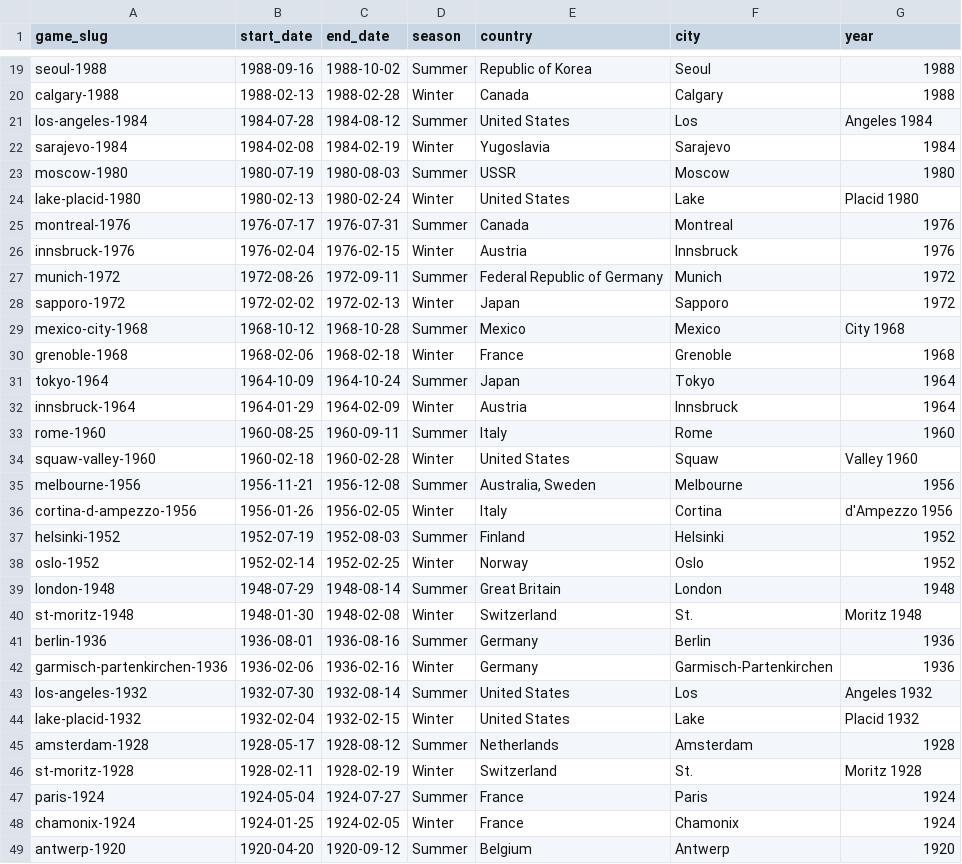
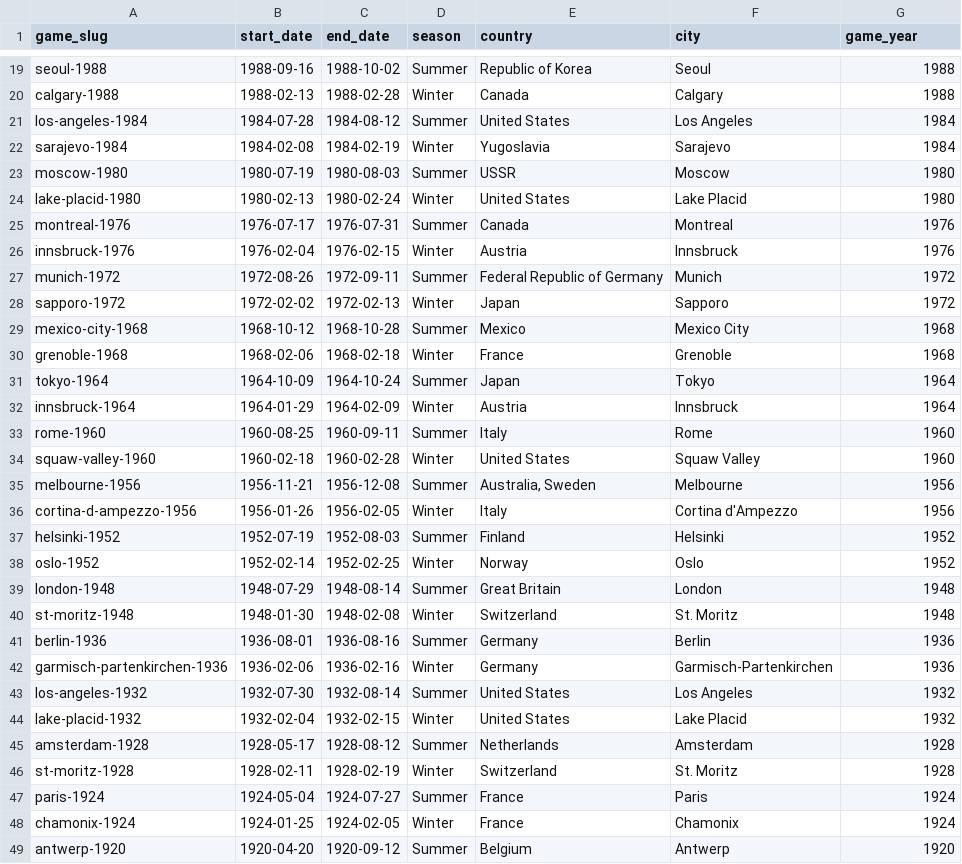
Before and after one commit to paoloarciaga/Olympics_Data_Engineering, a CSV file: Olympic_Files/cleaned_olympic_hosts.csv, drawn as a sheet; only a part is shown, gaps mark what is left out; the diff covers the shown part only.

```diff
--- a/Olympic_Files/cleaned_olympic_hosts.csv
+++ b/Olympic_Files/cleaned_olympic_hosts.csv
@@ -1 +1 @@
-game_slug,start_date,end_date,season,country,city,year
+game_slug,start_date,end_date,season,country,city,game_year
@@ -20,6 +20,6 @@ seoul-1988,1988-09-16,1988-10-02,Summer,Republic of Korea,Seoul,1988
 calgary-1988,1988-02-13,1988-02-28,Winter,Canada,Calgary,1988
-los-angeles-1984,1984-07-28,1984-08-12,Summer,United States,Los,Angeles 1984
+los-angeles-1984,1984-07-28,1984-08-12,Summer,United States,Los Angeles,1984
 sarajevo-1984,1984-02-08,1984-02-19,Winter,Yugoslavia,Sarajevo,1984
 moscow-1980,1980-07-19,1980-08-03,Summer,USSR,Moscow,1980
-lake-placid-1980,1980-02-13,1980-02-24,Winter,United States,Lake,Placid 1980
+lake-placid-1980,1980-02-13,1980-02-24,Winter,United States,Lake Placid,1980
 montreal-1976,1976-07-17,1976-07-31,Summer,Canada,Montreal,1976
@@ -28,3 +28,3 @@ munich-1972,1972-08-26,1972-09-11,Summer,Federal Republic of Germany,Munich,1972
 sapporo-1972,1972-02-02,1972-02-13,Winter,Japan,Sapporo,1972
-mexico-city-1968,1968-10-12,1968-10-28,Summer,Mexico,Mexico,City 1968
+mexico-city-1968,1968-10-12,1968-10-28,Summer,Mexico,Mexico City,1968
 grenoble-1968,1968-02-06,1968-02-18,Winter,France,Grenoble,1968
@@ -33,5 +33,5 @@ innsbruck-1964,1964-01-29,1964-02-09,Winter,Austria,Innsbruck,1964
 rome-1960,1960-08-25,1960-09-11,Summer,Italy,Rome,1960
-squaw-valley-1960,1960-02-18,1960-02-28,Winter,United States,Squaw,Valley 1960
+squaw-valley-1960,1960-02-18,1960-02-28,Winter,United States,Squaw Valley,1960
 melbourne-1956,1956-11-21,1956-12-08,Summer,"Australia, Sweden",Melbourne,1956
-cortina-d-ampezzo-1956,1956-01-26,1956-02-05,Winter,Italy,Cortina,d'Ampezzo 1956
+cortina-d-ampezzo-1956,1956-01-26,1956-02-05,Winter,Italy,Cortina d'Ampezzo,1956
 helsinki-1952,1952-07-19,1952-08-03,Summer,Finland,Helsinki,1952
@@ -39,9 +39,9 @@ oslo-1952,1952-02-14,1952-02-25,Winter,Norway,Oslo,1952
 london-1948,1948-07-29,1948-08-14,Summer,Great Britain,London,1948
-st-moritz-1948,1948-01-30,1948-02-08,Winter,Switzerland,St.,Moritz 1948
+st-moritz-1948,1948-01-30,1948-02-08,Winter,Switzerland,St. Moritz,1948
 berlin-1936,1936-08-01,1936-08-16,Summer,Germany,Berlin,1936
 garmisch-partenkirchen-1936,1936-02-06,1936-02-16,Winter,Germany,Garmisch-Partenkirchen,1936
-los-angeles-1932,1932-07-30,1932-08-14,Summer,United States,Los,Angeles 1932
-lake-placid-1932,1932-02-04,1932-02-15,Winter,United States,Lake,Placid 1932
+los-angeles-1932,1932-07-30,1932-08-14,Summer,United States,Los Angeles,1932
+lake-placid-1932,1932-02-04,1932-02-15,Winter,United States,Lake Placid,1932
 amsterdam-1928,1928-05-17,1928-08-12,Summer,Netherlands,Amsterdam,1928
-st-moritz-1928,1928-02-11,1928-02-19,Winter,Switzerland,St.,Moritz 1928
+st-moritz-1928,1928-02-11,1928-02-19,Winter,Switzerland,St. Moritz,1928
 paris-1924,1924-05-04,1924-07-27,Summer,France,Paris,1924
```
Also changed, not shown: 4 edited cells elsewhere in this file, 1 other file.
